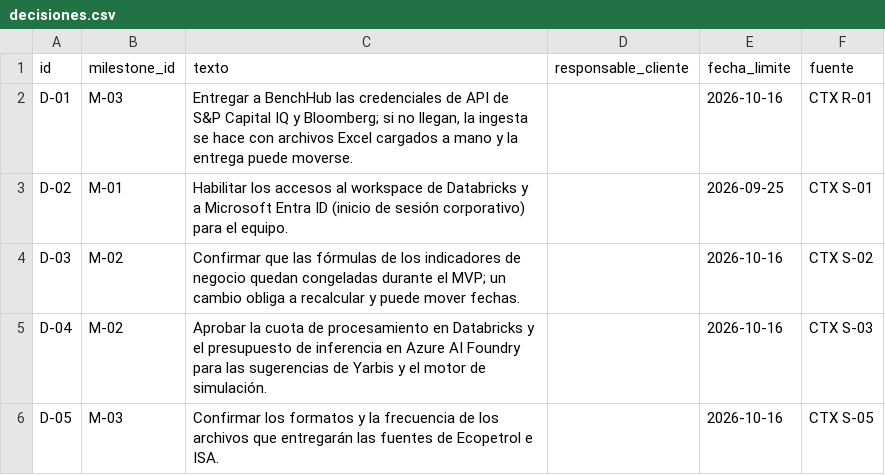
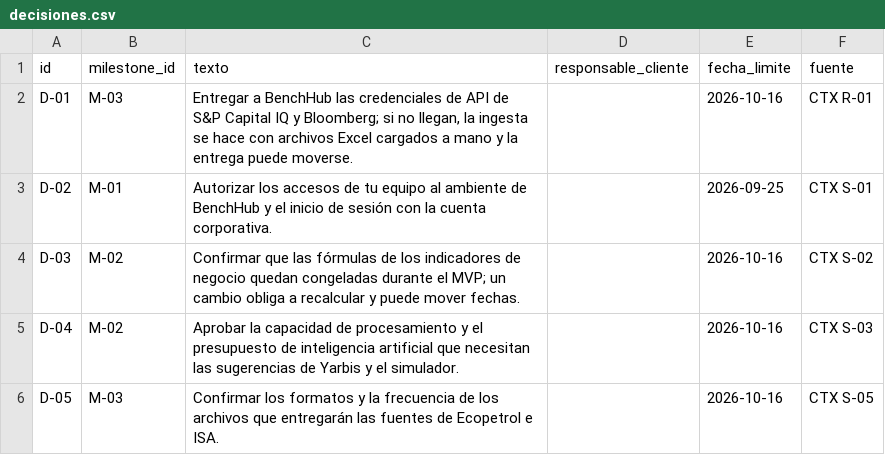
Before and after one commit to ManuRVml/eco-comparator-milestones, a CSV file: app/seed/decisiones.csv, drawn as a sheet.

Commit message:
chore(seed): plain-language decision texts

```diff
--- a/app/seed/decisiones.csv
+++ b/app/seed/decisiones.csv
@@ -2,5 +2,5 @@ id,milestone_id,texto,responsable_cliente,fecha_limite,fuente
 D-01,M-03,"Entregar a BenchHub las credenciales de API de S&P Capital IQ y Bloomberg; si no llegan, la ingesta se hace con archivos Excel cargados a mano y la entrega puede moverse.",,2026-10-16,CTX R-01
-D-02,M-01,"Habilitar los accesos al workspace de Databricks y a Microsoft Entra ID (inicio de sesión corporativo) para el equipo.",,2026-09-25,CTX S-01
+D-02,M-01,"Autorizar los accesos de tu equipo al ambiente de BenchHub y el inicio de sesión con la cuenta corporativa.",,2026-09-25,CTX S-01
 D-03,M-02,"Confirmar que las fórmulas de los indicadores de negocio quedan congeladas durante el MVP; un cambio obliga a recalcular y puede mover fechas.",,2026-10-16,CTX S-02
-D-04,M-02,"Aprobar la cuota de procesamiento en Databricks y el presupuesto de inferencia en Azure AI Foundry para las sugerencias de Yarbis y el motor de simulación.",,2026-10-16,CTX S-03
+D-04,M-02,"Aprobar la capacidad de procesamiento y el presupuesto de inteligencia artificial que necesitan las sugerencias de Yarbis y el simulador.",,2026-10-16,CTX S-03
 D-05,M-03,"Confirmar los formatos y la frecuencia de los archivos que entregarán las fuentes de Ecopetrol e ISA.",,2026-10-16,CTX S-05
```
